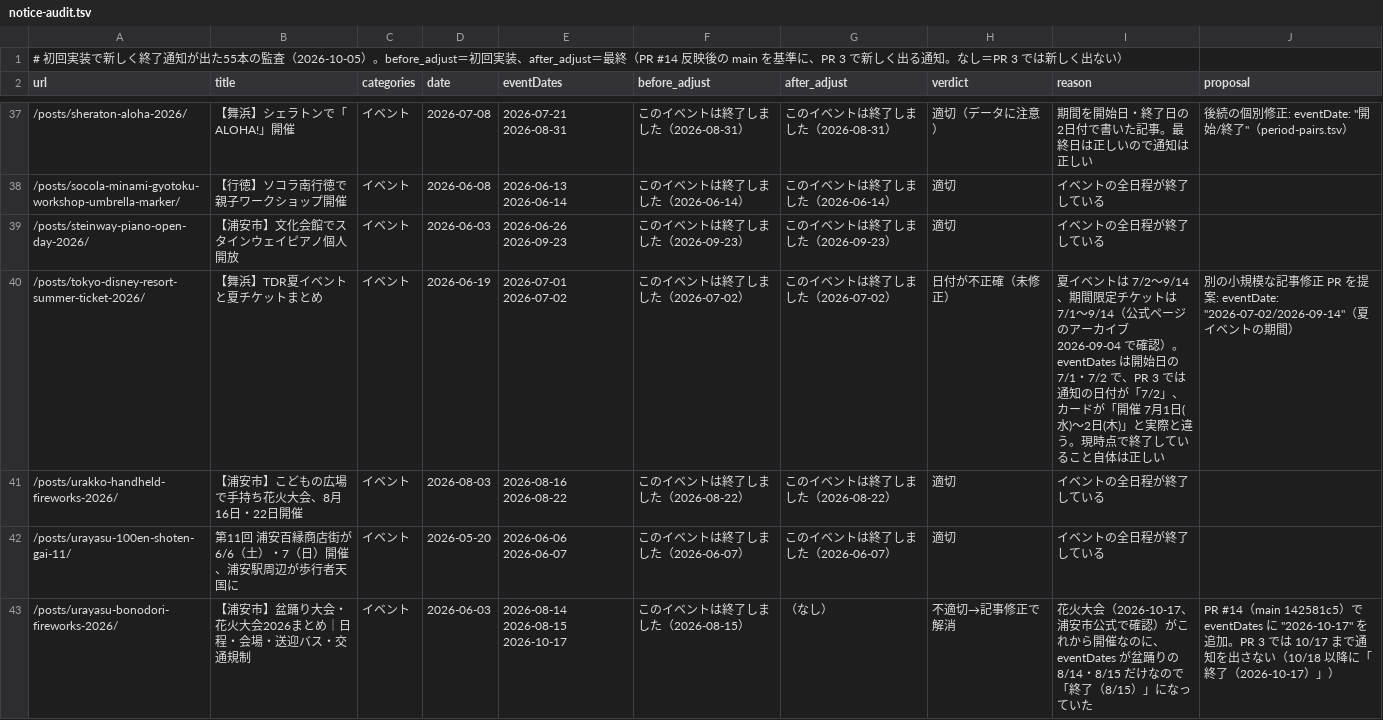
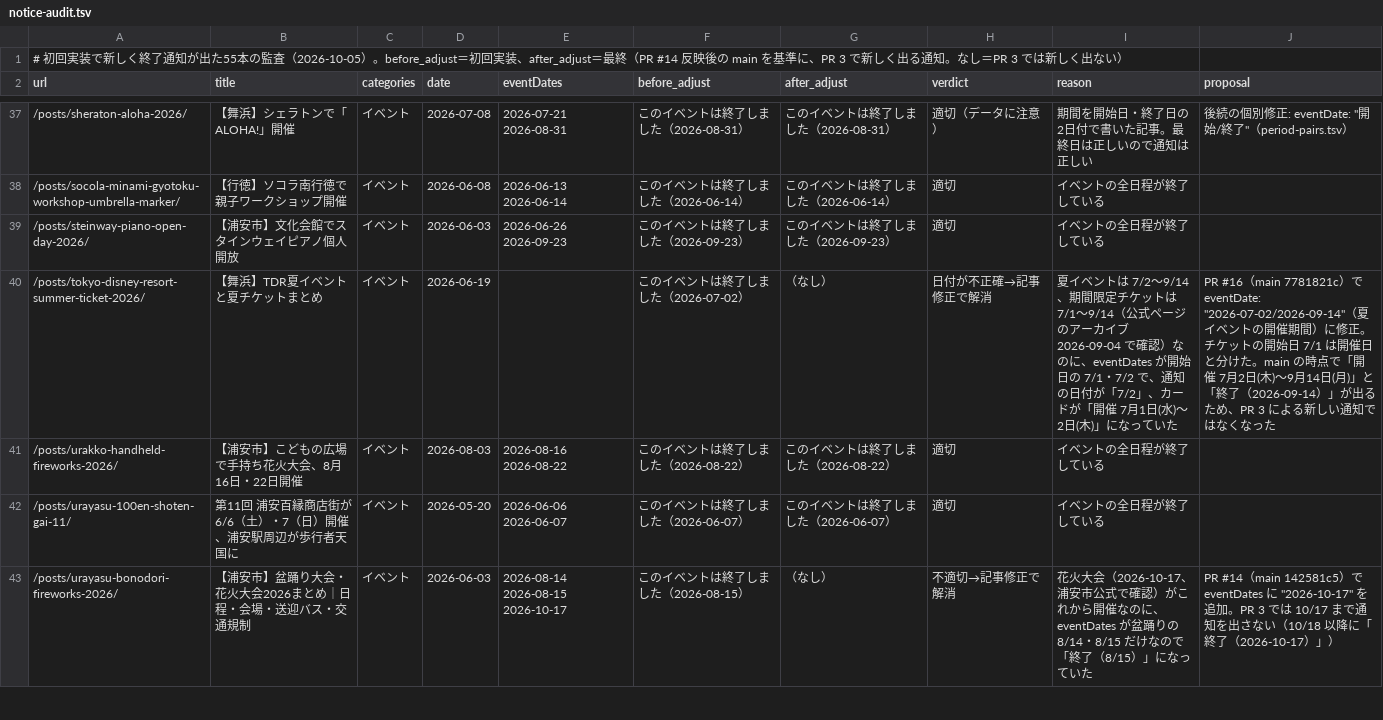
Before and after one commit to urayasu-portal/urayasu-portal, a TSV file: docs/audits/phase1a-date-display-data/notice-audit.tsv, drawn as a sheet; only a part is shown, gaps mark what is left out.

```diff
--- a/docs/audits/phase1a-date-display-data/notice-audit.tsv
+++ b/docs/audits/phase1a-date-display-data/notice-audit.tsv
@@ -39,3 +39,3 @@ url	title	categories	date	eventDates	before_adjust	after_adjust	verdict	reason	p
 /posts/steinway-piano-open-day-2026/	【浦安市】文化会館でスタインウェイピアノ個人開放	イベント	2026-06-03	2026-06-26 2026-09-23	このイベントは終了しました（2026-09-23）	このイベントは終了しました（2026-09-23）	適切	イベントの全日程が終了している	
-/posts/tokyo-disney-resort-summer-ticket-2026/	【舞浜】TDR夏イベントと夏チケットまとめ	イベント	2026-06-19	2026-07-01 2026-07-02	このイベントは終了しました（2026-07-02）	このイベントは終了しました（2026-07-02）	日付が不正確（未修正）	夏イベントは 7/2〜9/14、期間限定チケットは 7/1〜9/14（公式ページのアーカイブ 2026-09-04 で確認）。eventDates は開始日の 7/1・7/2 で、PR 3 では通知の日付が「7/2」、カードが「開催 7月1日(水)〜2日(木)」と実際と違う。現時点で終了していること自体は正しい	別の小規模な記事修正 PR を提案: eventDate: "2026-07-02/2026-09-14"（夏イベントの期間）
+/posts/tokyo-disney-resort-summer-ticket-2026/	【舞浜】TDR夏イベントと夏チケットまとめ	イベント	2026-06-19		このイベントは終了しました（2026-07-02）	（なし）	日付が不正確→記事修正で解消	夏イベントは 7/2〜9/14、期間限定チケットは 7/1〜9/14（公式ページのアーカイブ 2026-09-04 で確認）なのに、eventDates が開始日の 7/1・7/2 で、通知の日付が「7/2」、カードが「開催 7月1日(水)〜2日(木)」になっていた	PR #16（main 7781821c）で eventDate: "2026-07-02/2026-09-14"（夏イベントの開催期間）に修正。チケットの開始日 7/1 は開催日と分けた。main の時点で「開催 7月2日(木)〜9月14日(月)」と「終了（2026-09-14）」が出るため、PR 3 による新しい通知ではなくなった
 /posts/urakko-handheld-fireworks-2026/	【浦安市】こどもの広場で手持ち花火大会、8月16日・22日開催	イベント	2026-08-03	2026-08-16 2026-08-22	このイベントは終了しました（2026-08-22）	このイベントは終了しました（2026-08-22）	適切	イベントの全日程が終了している	
```
Also changed, not shown: docs/audits/phase1a-date-display-data/cards-changed.tsv, docs/audits/phase1a-date-display-data/daily-changed.tsv, 3 other files.
